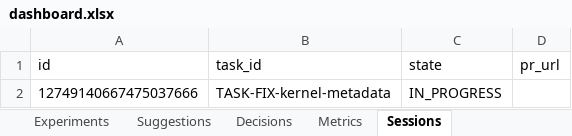
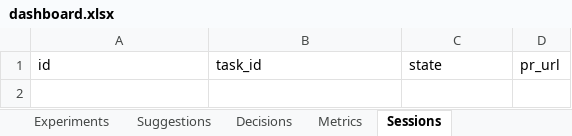
Before and after one commit to manojdadi56/Kaggle, an Excel workbook: state/dashboard.xlsx, sheet Sessions, drawn as a sheet; values as stored, in another font and other column widths than the file's, no borders; the diff names each change by its address in the sheet, - before the commit and + after, or states it on an @@ line.

```diff
--- a/state/dashboard.xlsx (sheet Sessions)
+++ b/state/dashboard.xlsx (sheet Sessions)
-row 2: 12749140667475037666 | TASK-FIX-kernel-metadata | IN_PROGRESS
```
Also changed, not shown: sheet Status, sheet Tasks, 6 other files.
